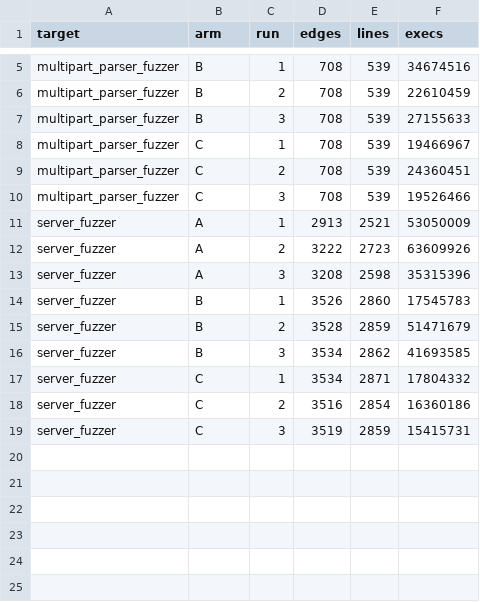
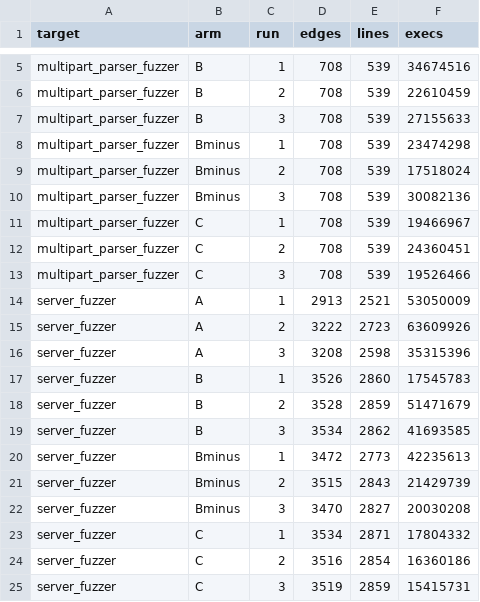
Before and after one commit to saiviswasb/cpp-httplib-fuzzing, a CSV file: httplib-fuzz-lab/results/analysis/exp-02/final.csv, drawn as a sheet; only a part is shown, gaps mark what is left out.

```diff
--- a/httplib-fuzz-lab/results/analysis/exp-02/final.csv
+++ b/httplib-fuzz-lab/results/analysis/exp-02/final.csv
@@ -7,2 +7,5 @@ multipart_parser_fuzzer,B,2,708,539,22610459
 multipart_parser_fuzzer,B,3,708,539,27155633
+multipart_parser_fuzzer,Bminus,1,708,539,23474298
+multipart_parser_fuzzer,Bminus,2,708,539,17518024
+multipart_parser_fuzzer,Bminus,3,708,539,30082136
 multipart_parser_fuzzer,C,1,708,539,19466967
@@ -16,2 +19,5 @@ server_fuzzer,B,2,3528,2859,51471679
 server_fuzzer,B,3,3534,2862,41693585
+server_fuzzer,Bminus,1,3472,2773,42235613
+server_fuzzer,Bminus,2,3515,2843,21429739
+server_fuzzer,Bminus,3,3470,2827,20030208
 server_fuzzer,C,1,3534,2871,17804332
```
Also changed, not shown: httplib-fuzz-lab/results/campaigns/exp-02/summary.csv, 45 other files.
